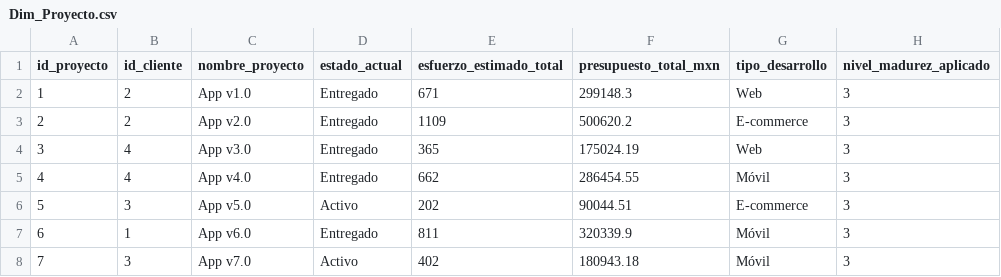
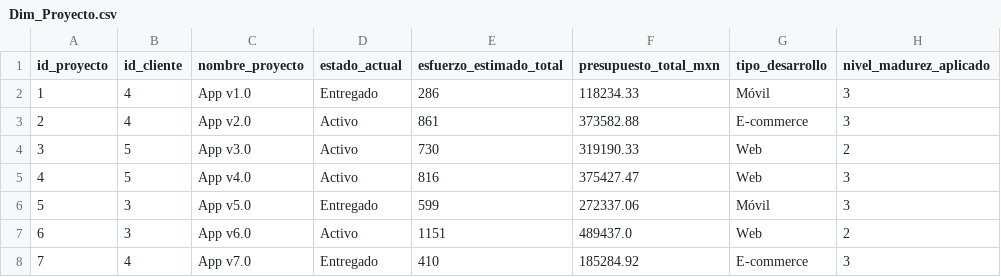
Before and after one commit to Kory24/BI-Final, a CSV file: Dim_Proyecto.csv, drawn as a sheet; only a part is shown; the diff covers the shown part only.

```diff
--- a/Dim_Proyecto.csv
+++ b/Dim_Proyecto.csv
@@ -1,8 +1,8 @@
 id_proyecto,id_cliente,nombre_proyecto,estado_actual,esfuerzo_estimado_total,presupuesto_total_mxn,tipo_desarrollo,nivel_madurez_aplicado
-1,2,App v1.0,Entregado,671,299148.3,Web,3
-2,2,App v2.0,Entregado,1109,500620.2,E-commerce,3
-3,4,App v3.0,Entregado,365,175024.19,Web,3
-4,4,App v4.0,Entregado,662,286454.55,Móvil,3
-5,3,App v5.0,Activo,202,90044.51,E-commerce,3
-6,1,App v6.0,Entregado,811,320339.9,Móvil,3
-7,3,App v7.0,Activo,402,180943.18,Móvil,3
+1,4,App v1.0,Entregado,286,118234.33,Móvil,3
+2,4,App v2.0,Activo,861,373582.88,E-commerce,3
+3,5,App v3.0,Activo,730,319190.33,Web,2
+4,5,App v4.0,Activo,816,375427.47,Web,3
+5,3,App v5.0,Entregado,599,272337.06,Móvil,3
+6,3,App v6.0,Activo,1151,489437.0,Web,2
+7,4,App v7.0,Entregado,410,185284.92,E-commerce,3
```
Also changed, not shown: 23 edited cells elsewhere in this file, Dim_Cliente.csv, Dim_Empleado.csv, 3 other files.
